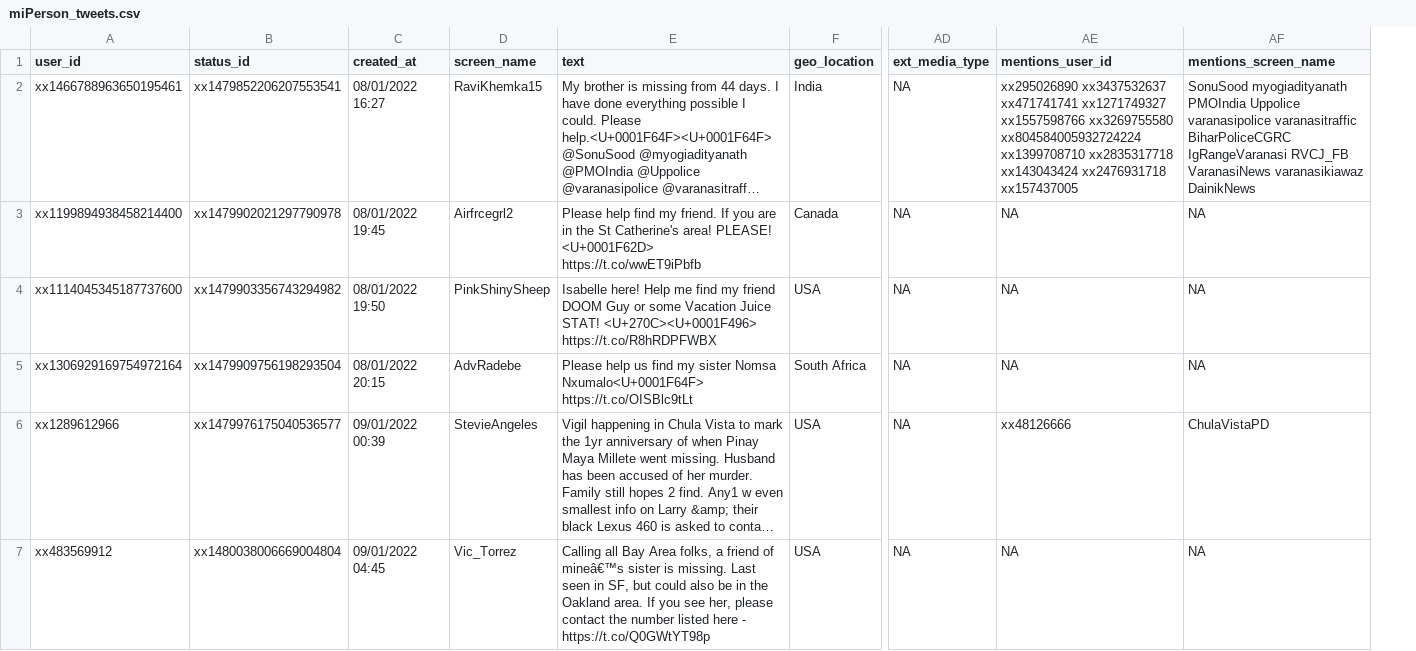
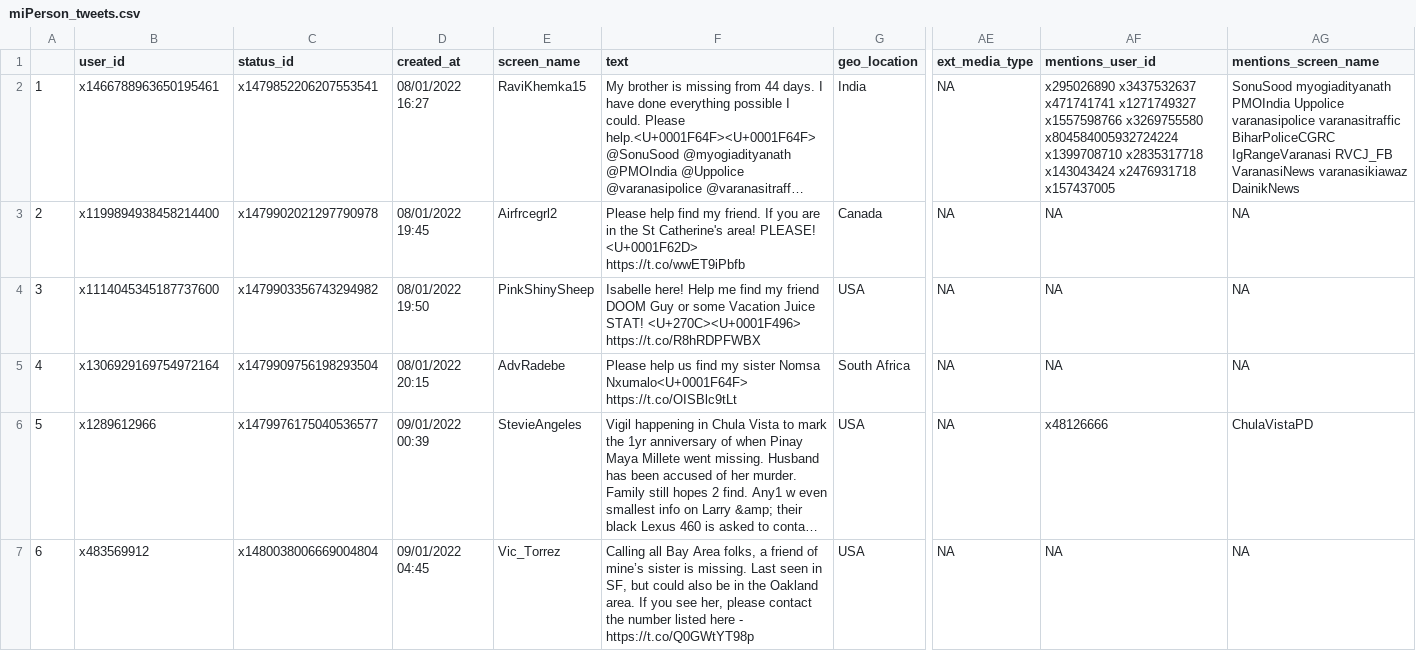
Before and after one commit to eolamijuwon/faMeLynk, a CSV file: data/miPerson_tweets.csv, drawn as a sheet; only a part is shown, gaps mark what is left out; long unchanged cells end in …; addresses are those after the commit; the diff covers the shown part only; the diff names each change by its address in the sheet, - before the commit and + after, or states it on an @@ line.

Commit message:
dta_upload

```diff
--- a/data/miPerson_tweets.csv
+++ b/data/miPerson_tweets.csv
+column A, rows 2-7: 1 | 2 | 3 | 4 | 5 | 6
-B2 (user_id): xx1466788963650195461
+B2 (user_id): x1466788963650195461
-C2 (status_id): xx1479852206207553541
+C2 (status_id): x1479852206207553541
-AF2 (mentions_user_id): xx295026890 xx3437532637 xx471741741 xx1271749327 xx1557598766 xx3269755580 xx804584005932724224 xx1399708710 xx2835317718 xx143043424 xx2476931718 xx157437005
+AF2 (mentions_user_id): x295026890 x3437532637 x471741741 x1271749327 x1557598766 x3269755580 x804584005932724224 x1399708710 x2835317718 x143043424 x2476931718 x157437005
-B3 (user_id): xx1199894938458214400
+B3 (user_id): x1199894938458214400
-C3 (status_id): xx1479902021297790978
+C3 (status_id): x1479902021297790978
-B4 (user_id): xx1114045345187737600
+B4 (user_id): x1114045345187737600
-C4 (status_id): xx1479903356743294982
+C4 (status_id): x1479903356743294982
-B5 (user_id): xx1306929169754972164
+B5 (user_id): x1306929169754972164
-C5 (status_id): xx1479909756198293504
+C5 (status_id): x1479909756198293504
-B6 (user_id): xx1289612966
+B6 (user_id): x1289612966
-C6 (status_id): xx1479976175040536577
+C6 (status_id): x1479976175040536577
-AF6 (mentions_user_id): xx48126666
+AF6 (mentions_user_id): x48126666
-B7 (user_id): xx483569912
+B7 (user_id): x483569912
-C7 (status_id): xx1480038006669004804
+C7 (status_id): x1480038006669004804
-F7 (text): …friend of mineâ€™s sister is…
+F7 (text): …friend of mine’s sister is…
```
Also changed, not shown: 137 edited cells elsewhere in this file.
